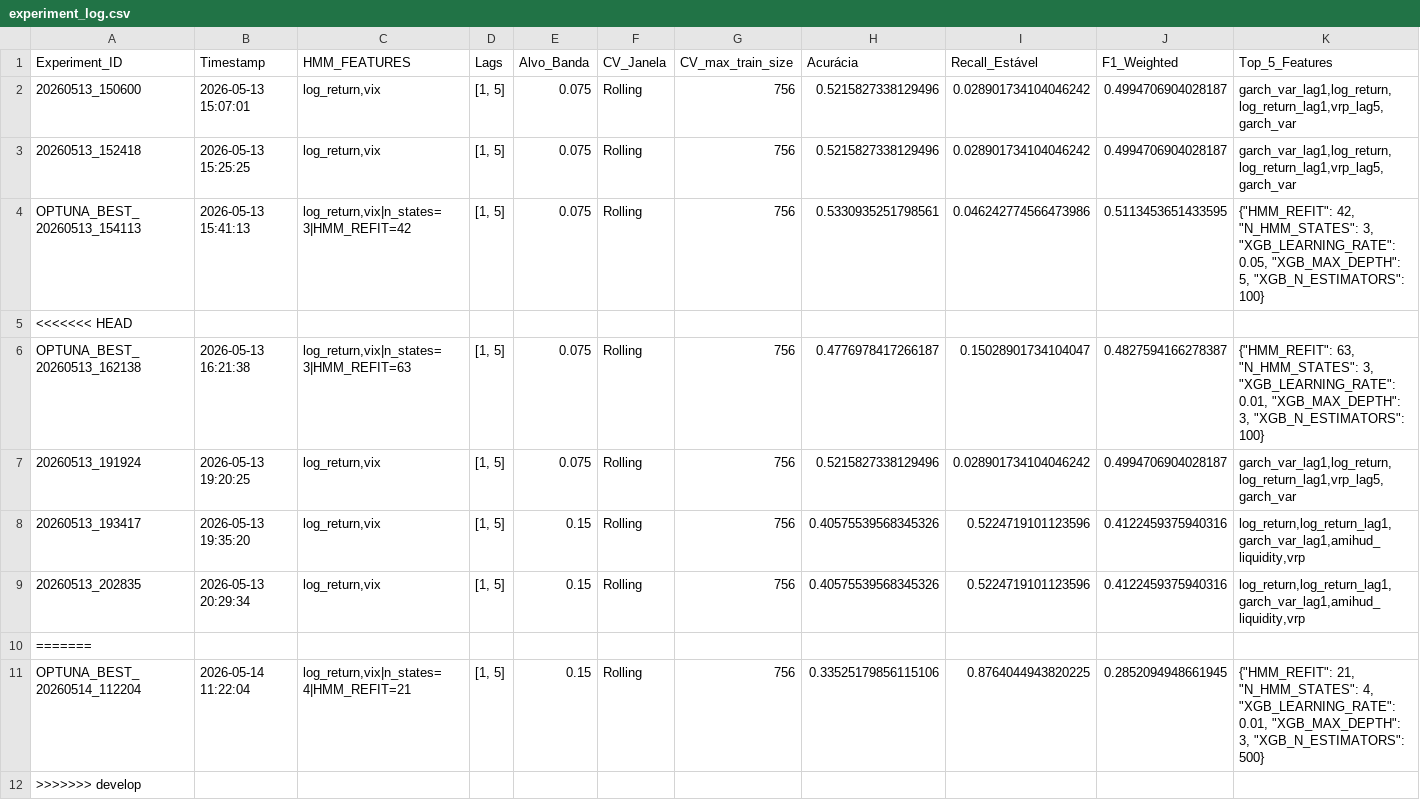
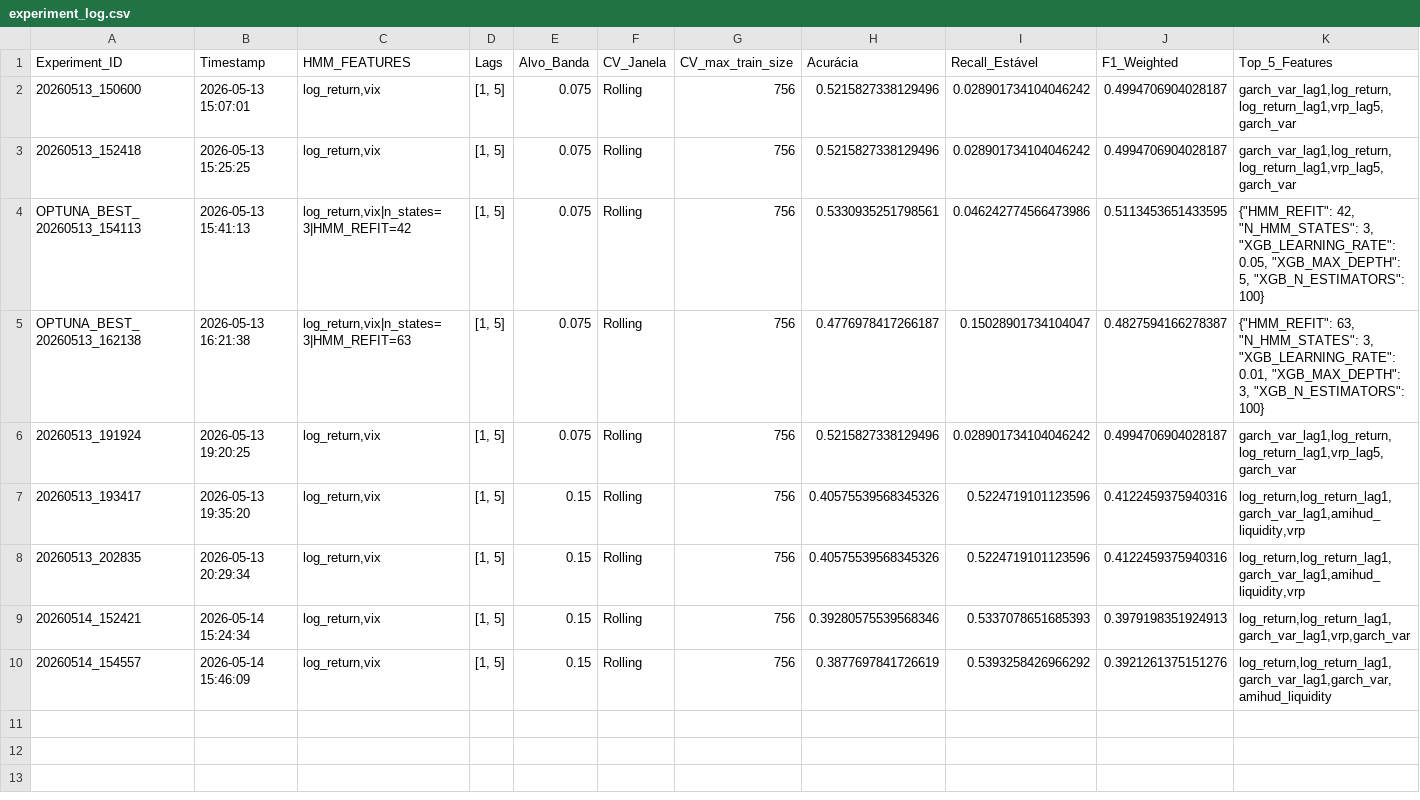
Before and after one commit to Poloilo16/spy-regime-detection, a CSV file: logs/experiment_log.csv, drawn as a sheet.

Commit message:
chore(infra): aprova CLAUDE.md, rejeita GARCH exception loops e reverte delecao do micro_math

```diff
--- a/logs/experiment_log.csv
+++ b/logs/experiment_log.csv
@@ -4,3 +4,2 @@ Experiment_ID,Timestamp,HMM_FEATURES,Lags,Alvo_Banda,CV_Janela,CV_max_train_size
 OPTUNA_BEST_20260513_154113,2026-05-13 15:41:13,"log_return,vix|n_states=3|HMM_REFIT=42","[1, 5]",0.075,Rolling,756,0.5330935251798561,0.046242774566473986,0.5113453651433595,"{""HMM_REFIT"": 42, ""N_HMM_STATES"": 3, ""XGB_LEARNING_RATE"": 0.05, ""XGB_MAX_DEPTH"": 5, ""XGB_N_ESTIMATORS"": 100}"
-<<<<<<< HEAD
 OPTUNA_BEST_20260513_162138,2026-05-13 16:21:38,"log_return,vix|n_states=3|HMM_REFIT=63","[1, 5]",0.075,Rolling,756,0.4776978417266187,0.15028901734104047,0.4827594166278387,"{""HMM_REFIT"": 63, ""N_HMM_STATES"": 3, ""XGB_LEARNING_RATE"": 0.01, ""XGB_MAX_DEPTH"": 3, ""XGB_N_ESTIMATORS"": 100}"
@@ -9,4 +8,3 @@ OPTUNA_BEST_20260513_162138,2026-05-13 16:21:38,"log_return,vix|n_states=3|HMM_R
 20260513_202835,2026-05-13 20:29:34,"log_return,vix","[1, 5]",0.15,Rolling,756,0.40575539568345326,0.5224719101123596,0.4122459375940316,"log_return,log_return_lag1,garch_var_lag1,amihud_liquidity,vrp"
-=======
-OPTUNA_BEST_20260514_112204,2026-05-14 11:22:04,"log_return,vix|n_states=4|HMM_REFIT=21","[1, 5]",0.15,Rolling,756,0.33525179856115106,0.8764044943820225,0.2852094948661945,"{""HMM_REFIT"": 21, ""N_HMM_STATES"": 4, ""XGB_LEARNING_RATE"": 0.01, ""XGB_MAX_DEPTH"": 3, ""XGB_N_ESTIMATORS"": 500}"
->>>>>>> develop
+20260514_152421,2026-05-14 15:24:34,"log_return,vix","[1, 5]",0.15,Rolling,756,0.39280575539568346,0.5337078651685393,0.3979198351924913,"log_return,log_return_lag1,garch_var_lag1,vrp,garch_var"
+20260514_154557,2026-05-14 15:46:09,"log_return,vix","[1, 5]",0.15,Rolling,756,0.3877697841726619,0.5393258426966292,0.3921261375151276,"log_return,log_return_lag1,garch_var_lag1,garch_var,amihud_liquidity"
```
Also changed, not shown: 10 other files.
